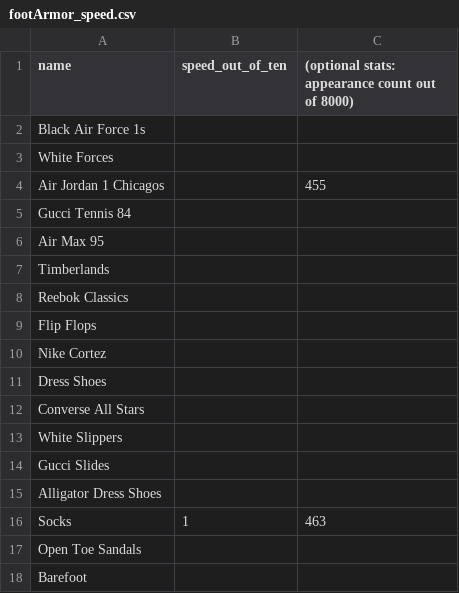
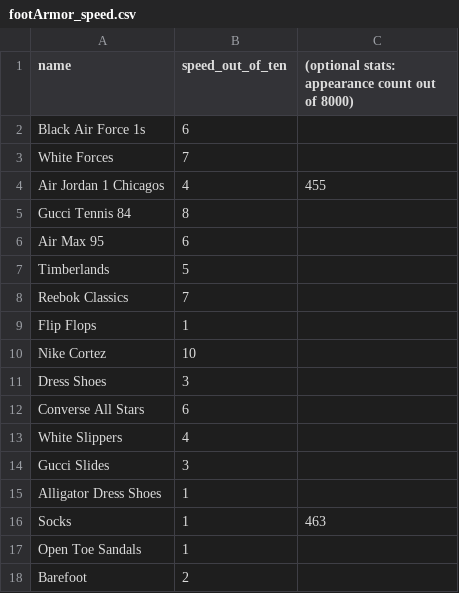
Before and after one commit to joneslee0918/RealTimeContact-Python, a CSV file: mappings/footArmor_speed.csv, drawn as a sheet.

Commit message:
Update footArmor_speed.csv (#10)

```diff
--- a/mappings/footArmor_speed.csv
+++ b/mappings/footArmor_speed.csv
@@ -1,18 +1,18 @@
 name,speed_out_of_ten,(optional stats: appearance count out of 8000)
-"Black Air Force 1s",,
-"White Forces",,
-"Air Jordan 1 Chicagos",,455
-"Gucci Tennis 84",,
-"Air Max 95",,
-"Timberlands",,
-"Reebok Classics",,
-"Flip Flops",,
-"Nike Cortez",,
-"Dress Shoes",,
-"Converse All Stars",,
-"White Slippers",,
-"Gucci Slides",,
-"Alligator Dress Shoes",,
+"Black Air Force 1s",6,
+"White Forces",7,
+"Air Jordan 1 Chicagos",4,455
+"Gucci Tennis 84",8 ,
+"Air Max 95",6,
+"Timberlands",5,
+"Reebok Classics",7,
+"Flip Flops",1,
+"Nike Cortez",10,
+"Dress Shoes",3,
+"Converse All Stars",6,
+"White Slippers",4,
+"Gucci Slides",3,
+"Alligator Dress Shoes",1,
 "Socks",1,463
-"Open Toe Sandals",,
-"Barefoot",,
+"Open Toe Sandals",1,
+"Barefoot",2,
```
